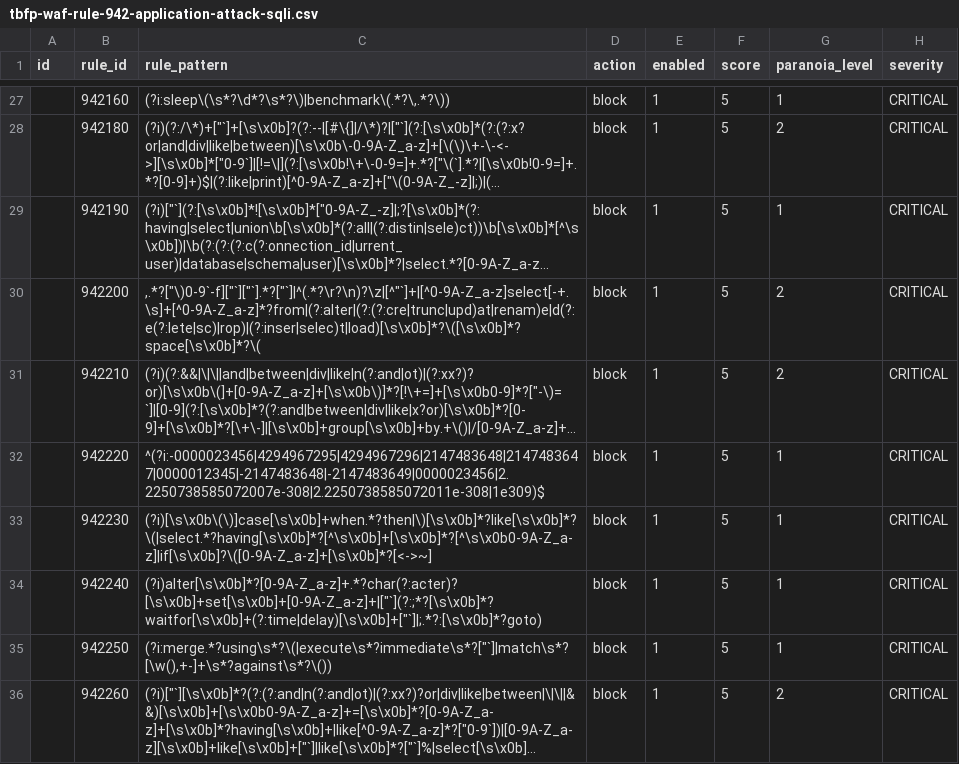
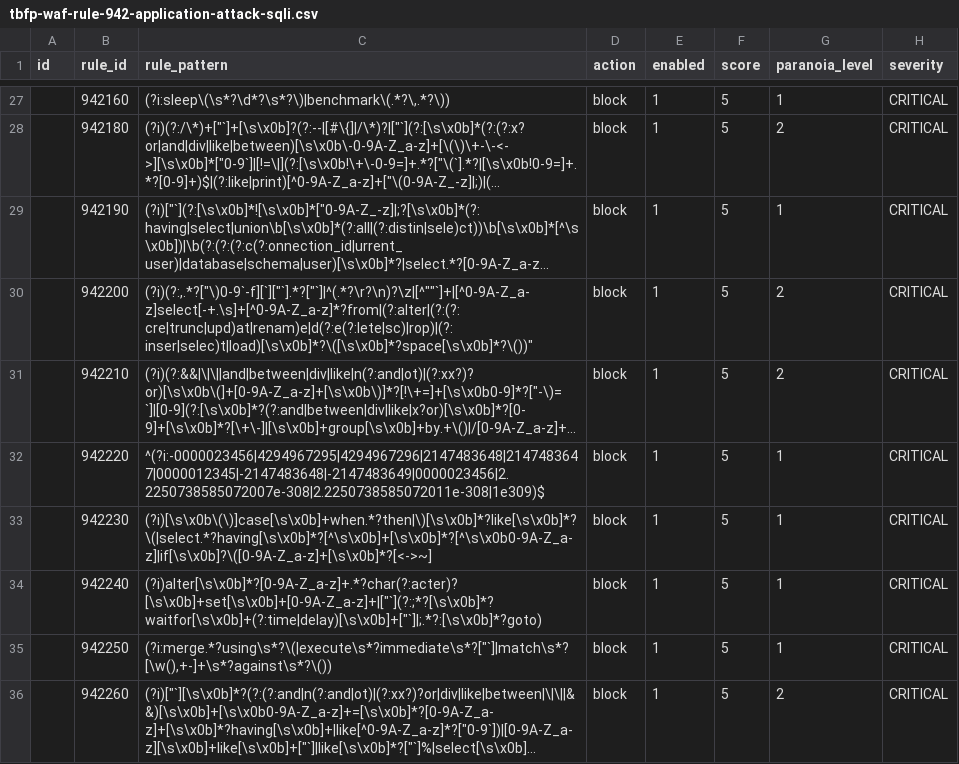
Before and after one commit to teckglobal/teckglobal-bfp-waf-rules, a CSV file: rules/tbfp-waf-rule-942-application-attack-sqli.csv, drawn as a sheet; only a part is shown, gaps mark what is left out; long unchanged cells end in …; the diff names each change by its address in the sheet, - before the commit and + after, or states it on an @@ line.

Commit message:
Update tbfp-waf-rule-942-application-attack-sqli.csv

```diff
--- a/rules/tbfp-waf-rule-942-application-attack-sqli.csv
+++ b/rules/tbfp-waf-rule-942-application-attack-sqli.csv
-C30 (rule_pattern): ,.*?["\)0-9`-f]["`]["`].*?["`]|^(.*?\r?\n)?\z|[^"`]+|[^0-9A-Z_a-z]select[-+.\s]+[^0-9A-Z_a-z]*?from|(?:alter|(?:(?:cre|trunc|upd)at|renam)e|d(?:e(?:lete|sc)|rop)|(?:inser|selec)t|load)[\s\x0b]*?\([\s\x0b]*?space[\s\x0b]*?\(
+C30 (rule_pattern): (?i)(?:,.*?["\)0-9`-f][`]["`].*?["`]|^(.*?\r?\n)?\z|[^""`]+|[^0-9A-Z_a-z]select[-+.\s]+[^0-9A-Z_a-z]*?from|(?:alter|(?:(?:cre|trunc|upd)at|renam)e|d(?:e(?:lete|sc)|rop)|(?:inser|selec)t|load)[\s\x0b]*?\([\s\x0b]*?space[\s\x0b]*?\())"
```
